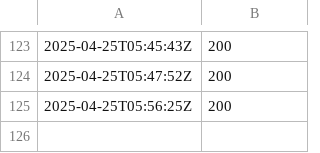
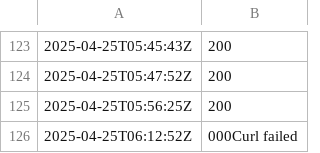
Before and after one commit to Karannkx/Kxshare, a CSV file: ping_results.csv, drawn as a sheet; only a part is shown, gaps mark what is left out; the diff names each change by its address in the sheet, - before the commit and + after, or states it on an @@ line.

```diff
--- a/ping_results.csv
+++ b/ping_results.csv
+row 126: 2025-04-25T06:12:52Z | 000Curl failed
```
